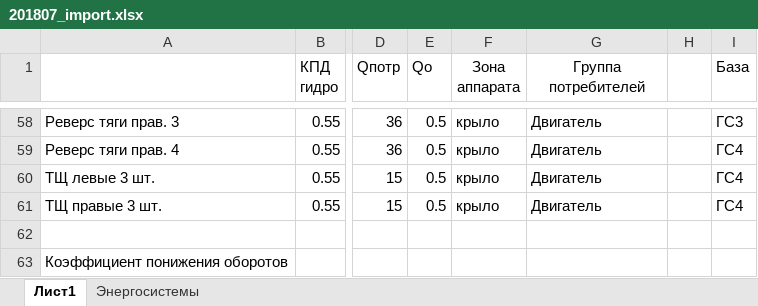
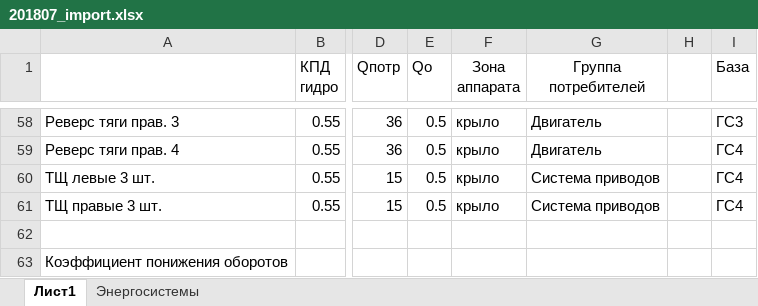
Before and after one commit to NikkittaP/powercalc, an Excel workbook: import/201807_import.xlsx, sheet Лист1, drawn as a sheet; only a part is shown, gaps mark what is left out; values as stored, in another font and other column widths than the file's, no borders; conditional formats not drawn; the diff names each change by its address in the sheet, - before the commit and + after, or states it on an @@ line.

Commit message:
еще раз тоже самое

```diff
--- a/import/201807_import.xlsx (sheet Лист1)
+++ b/import/201807_import.xlsx (sheet Лист1)
-G60:G61 (Группа потребителей): Двигатель
+G60:G61 (Группа потребителей): Система приводов
```
